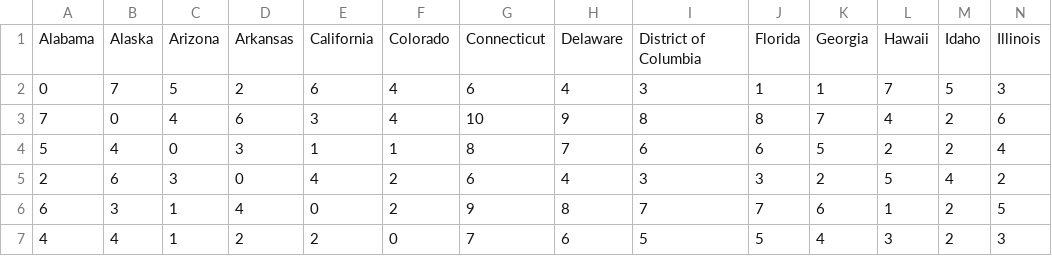
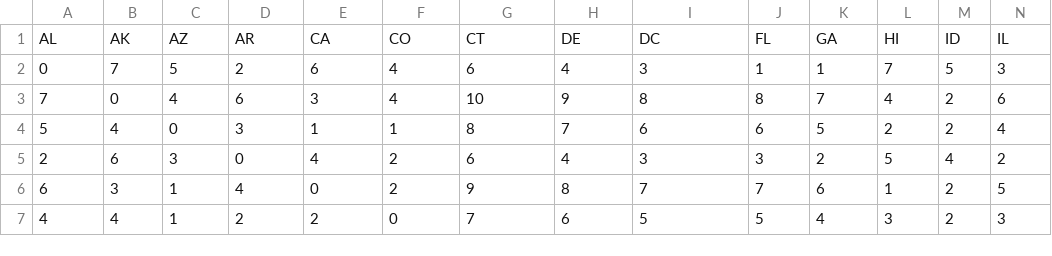
Before and after one commit to Nonprofit-Open-Data-Collective/compensation-appraisal, a CSV file: data-wrangle/state-distance-matrix.csv, drawn as a sheet; only a part is shown; removed rows and columns are numbered as before the commit, all else as after; rows hold the shown columns only; the diff names each change by its address in the sheet, - before the commit and + after, or states it on an @@ line.

Commit message:
adding state abbreviations

```diff
--- a/data-wrangle/state-distance-matrix.csv
+++ b/data-wrangle/state-distance-matrix.csv
-row 1: Alabama | Alaska | Arizona | Arkansas | California | Colorado | Connecticut | Delaware | District of Columbia | Florida | Georgia | Hawaii | Idaho | Illinois
+row 1: AL | AK | AZ | AR | CA | CO | CT | DE | DC | FL | GA | HI | ID | IL
```
Also changed, not shown: data-wrangle/state-information.csv, 1 other file.
